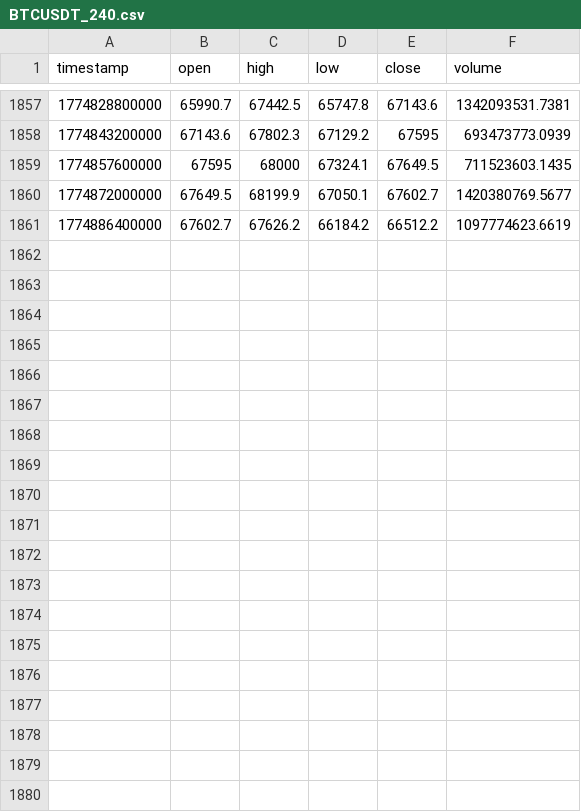
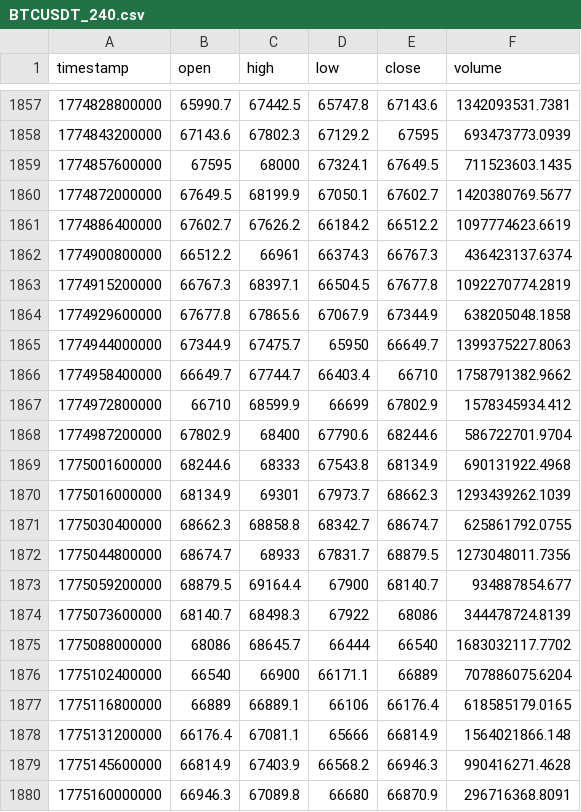
Before and after one commit to dynamicmemory/latent, a CSV file: data/BTCUSDT_240.csv, drawn as a sheet; only a part is shown, gaps mark what is left out; the diff covers the shown part only.

```diff
--- a/data/BTCUSDT_240.csv
+++ b/data/BTCUSDT_240.csv
@@ -1861 +1861,20 @@ timestamp,open,high,low,close,volume
 1774886400000,67602.7,67626.2,66184.2,66512.2,1097774623.6619
+1774900800000,66512.2,66961,66374.3,66767.3,436423137.6374
+1774915200000,66767.3,68397.1,66504.5,67677.8,1092270774.2819
+1774929600000,67677.8,67865.6,67067.9,67344.9,638205048.1858
+1774944000000,67344.9,67475.7,65950,66649.7,1399375227.8063
+1774958400000,66649.7,67744.7,66403.4,66710,1758791382.9662
+1774972800000,66710,68599.9,66699,67802.9,1578345934.412
+1774987200000,67802.9,68400,67790.6,68244.6,586722701.9704
+1775001600000,68244.6,68333,67543.8,68134.9,690131922.4968
+1775016000000,68134.9,69301,67973.7,68662.3,1293439262.1039
+1775030400000,68662.3,68858.8,68342.7,68674.7,625861792.0755
+1775044800000,68674.7,68933,67831.7,68879.5,1273048011.7356
+1775059200000,68879.5,69164.4,67900,68140.7,934887854.677
+1775073600000,68140.7,68498.3,67922,68086,344478724.8139
+1775088000000,68086,68645.7,66444,66540,1683032117.7702
+1775102400000,66540,66900,66171.1,66889,707886075.6204
+1775116800000,66889,66889.1,66106,66176.4,618585179.0165
+1775131200000,66176.4,67081.1,65666,66814.9,1564021866.148
+1775145600000,66814.9,67403.9,66568.2,66946.3,990416271.4628
+1775160000000,66946.3,67089.8,66680,66870.9,296716368.8091
```
Also changed, not shown: 12 added rows elsewhere in this file, data/BTCUSDT_D.csv, 4 other files.
